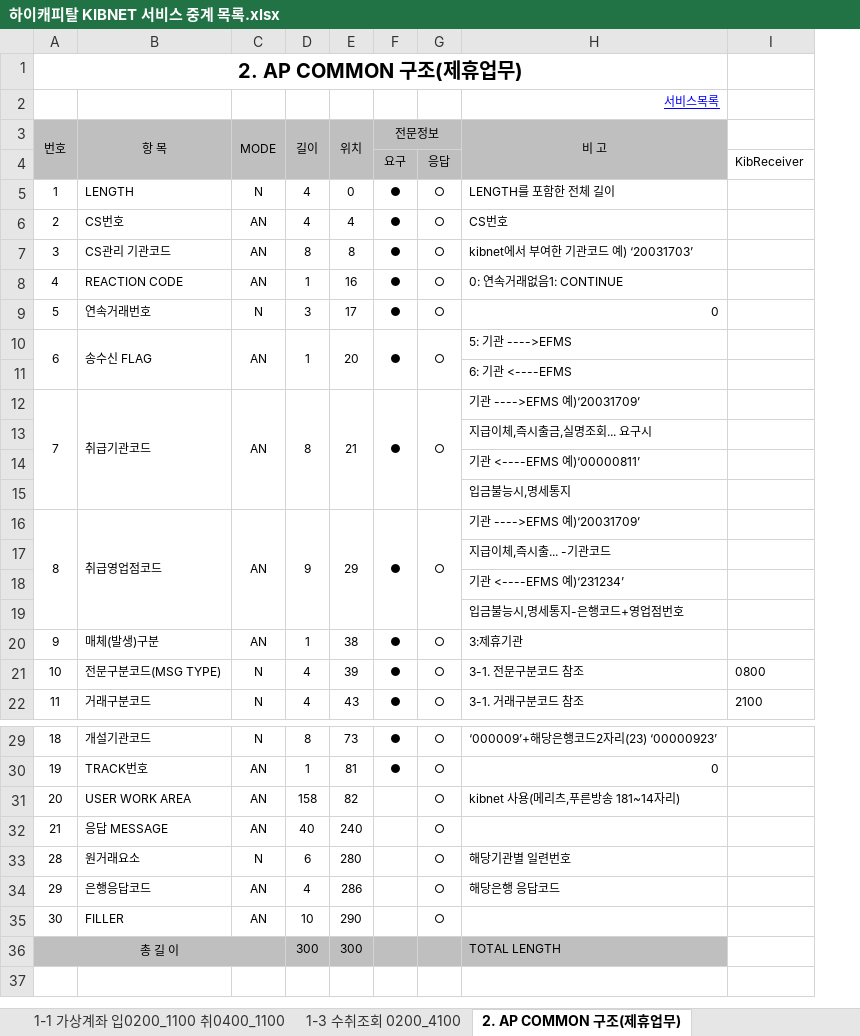
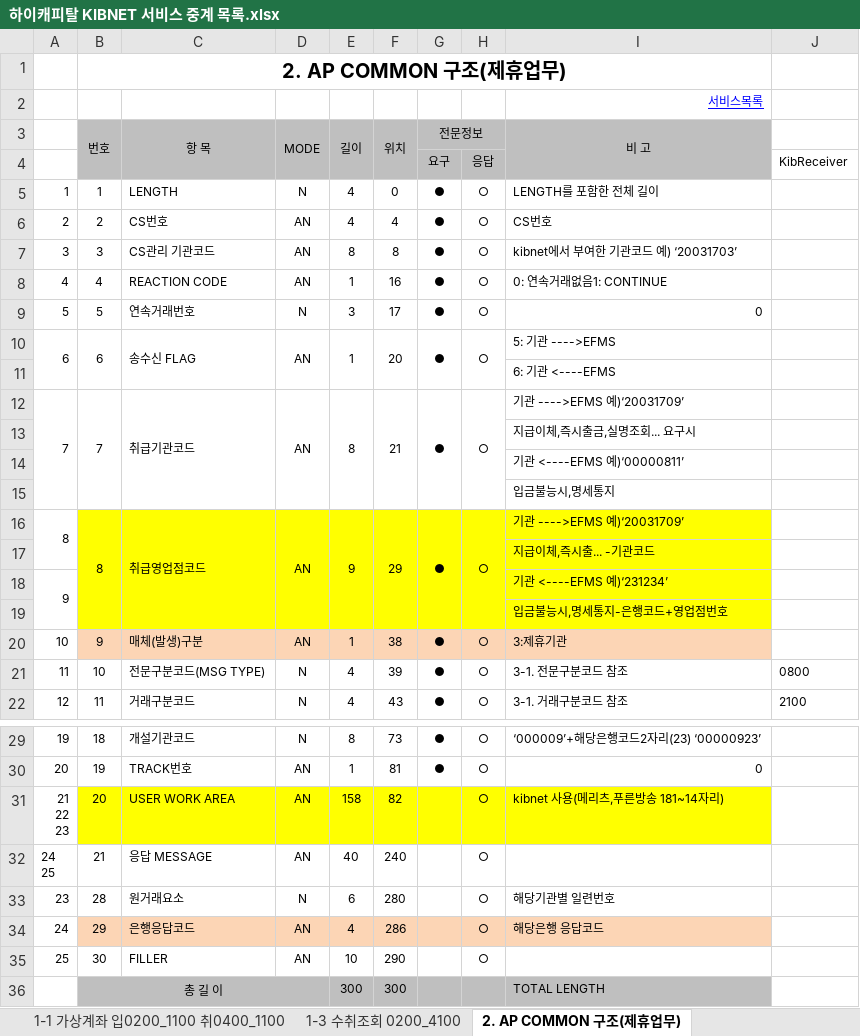
Before and after one commit to cherryjuni/hic, an Excel workbook: doc/kib/하이캐피탈 KIBNET 서비스 중계 목록.xlsx, sheet 2. AP COMMON 구조(제휴업무), drawn as a sheet; only a part is shown, gaps mark what is left out; values as stored, in another font and other column widths than the file's, no borders; addresses are those after the commit; ↵ is a line break in a cell; the diff names each change by its address in the sheet, - before the commit and + after, or states it on an @@ line.

```diff
--- a/doc/kib/하이캐피탈 KIBNET 서비스 중계 목록.xlsx (sheet 2. AP COMMON 구조(제휴업무))
+++ b/doc/kib/하이캐피탈 KIBNET 서비스 중계 목록.xlsx (sheet 2. AP COMMON 구조(제휴업무))
+column A, rows 5-22: 1 | 2 | 3 | 4 | 5 | 6 |  | 7 |  |  |  | 8 |  | 9 |  | 10 | 11 | 12; rows 29-35: 19 | 20 | 21 ↵ 22 ↵ 23 | 24 ↵ 25 | 23 | 24 | 25
-B16:I19 fill: none
+B16:I19 fill: #FFFF00
-B20:I20 fill: none
+B20:I20 fill: #FCD5B5
-B31:I31 fill: none
+B31:I31 fill: #FFFF00
-B34:I34 fill: none
+B34:I34 fill: #FCD5B5
```
Also changed, not shown: sheet 1. AP COMMON 구조(가상계좌), sheet 1-1 가상계좌 입0200_1100 취0400_1100, 4 other files.
